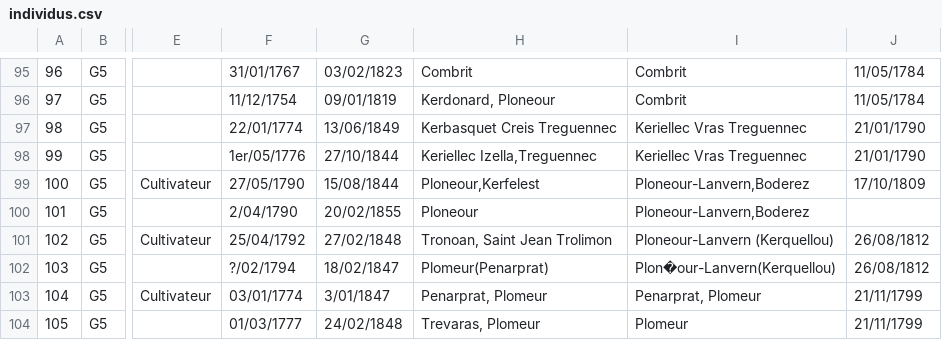
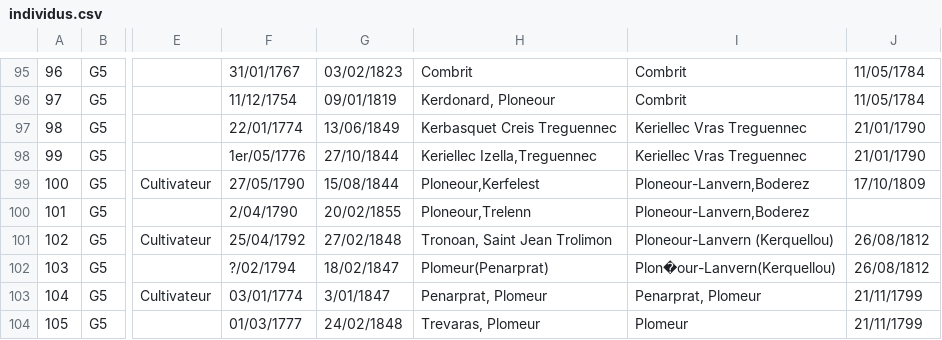
Before and after one commit to katseblodo/Aieux_mes_racines, a CSV file: individus.csv, drawn as a sheet; only a part is shown, gaps mark what is left out; the diff names each change by its address in the sheet, - before the commit and + after, or states it on an @@ line.

Commit message:
Update individus.csv

```diff
--- a/individus.csv
+++ b/individus.csv
-H100: Ploneour
+H100: Ploneour,Trelenn
```
